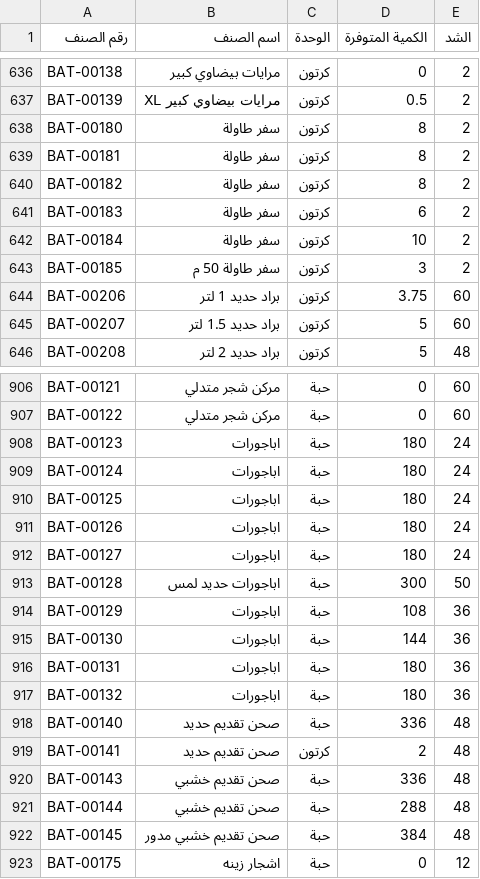
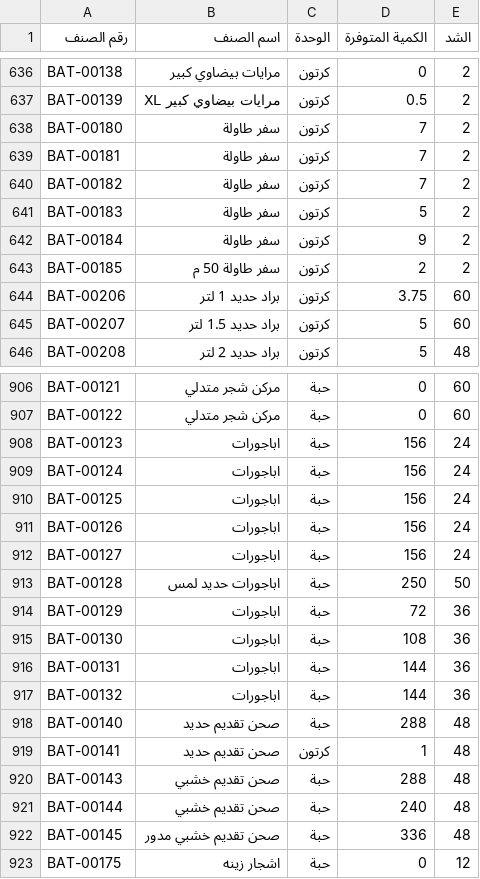
Before and after one commit to al-hzmi/inventory-system, a TSV file: data/jeddah.tsv, drawn as a sheet; only a part is shown, gaps mark what is left out; the diff covers the shown part only.

Commit message:
admin: import data/jeddah.tsv and update inventory timestamp

```diff
--- a/data/jeddah.tsv
+++ b/data/jeddah.tsv
@@ -637,8 +637,8 @@ BAT-00138	مرايات بيضاوي كبير	كرتون	0	2
 BAT-00139	مرايات بيضاوي كبير XL	كرتون	0.5	2			
-BAT-00180	سفر طاولة	كرتون	8	2			
-BAT-00181	سفر طاولة	كرتون	8	2			
-BAT-00182	سفر طاولة	كرتون	8	2			
-BAT-00183	سفر طاولة	كرتون	6	2			
-BAT-00184	سفر طاولة	كرتون	10	2			
-BAT-00185	سفر طاولة 50 م	كرتون	3	2			
+BAT-00180	سفر طاولة	كرتون	7	2			
+BAT-00181	سفر طاولة	كرتون	7	2			
+BAT-00182	سفر طاولة	كرتون	7	2			
+BAT-00183	سفر طاولة	كرتون	5	2			
+BAT-00184	سفر طاولة	كرتون	9	2			
+BAT-00185	سفر طاولة 50 م	كرتون	2	2			
 BAT-00206	براد حديد 1 لتر	كرتون	3.75	60			
@@ -907,17 +907,17 @@ BAT-00121	مركن شجر متدلي	حبة	0	60
 BAT-00122	مركن شجر متدلي	حبة	0	60			
-BAT-00123	اباجورات	حبة	180	24			
-BAT-00124	اباجورات	حبة	180	24			
-BAT-00125	اباجورات	حبة	180	24			
-BAT-00126	اباجورات	حبة	180	24			
-BAT-00127	اباجورات	حبة	180	24			
-BAT-00128	اباجورات حديد لمس	حبة	300	50			
-BAT-00129	اباجورات	حبة	108	36			
-BAT-00130	اباجورات	حبة	144	36			
-BAT-00131	اباجورات	حبة	180	36			
-BAT-00132	اباجورات	حبة	180	36			
-BAT-00140	صحن تقديم حديد	حبة	336	48			
-BAT-00141	صحن تقديم حديد	كرتون	2	48			
-BAT-00143	صحن تقديم خشبي	حبة	336	48			
-BAT-00144	صحن تقديم خشبي	حبة	288	48			
-BAT-00145	صحن تقديم خشبي مدور	حبة	384	48			
+BAT-00123	اباجورات	حبة	156	24			
+BAT-00124	اباجورات	حبة	156	24			
+BAT-00125	اباجورات	حبة	156	24			
+BAT-00126	اباجورات	حبة	156	24			
+BAT-00127	اباجورات	حبة	156	24			
+BAT-00128	اباجورات حديد لمس	حبة	250	50			
+BAT-00129	اباجورات	حبة	72	36			
+BAT-00130	اباجورات	حبة	108	36			
+BAT-00131	اباجورات	حبة	144	36			
+BAT-00132	اباجورات	حبة	144	36			
+BAT-00140	صحن تقديم حديد	حبة	288	48			
+BAT-00141	صحن تقديم حديد	كرتون	1	48			
+BAT-00143	صحن تقديم خشبي	حبة	288	48			
+BAT-00144	صحن تقديم خشبي	حبة	240	48			
+BAT-00145	صحن تقديم خشبي مدور	حبة	336	48			
 BAT-00175	اشجار زينه	حبة	0	12			
```
Also changed, not shown: 66 edited cells elsewhere in this file, 1 other file.
